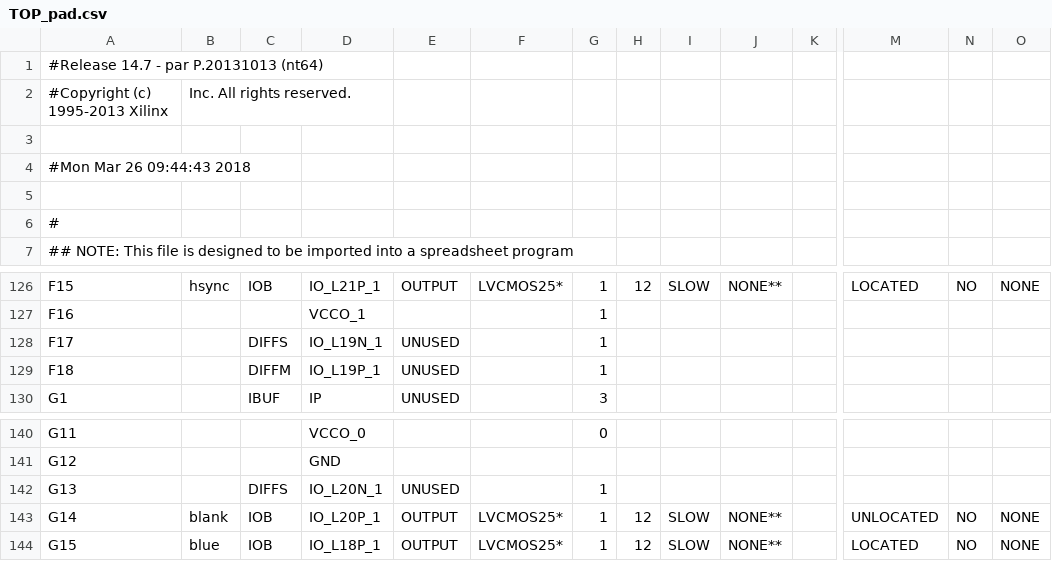
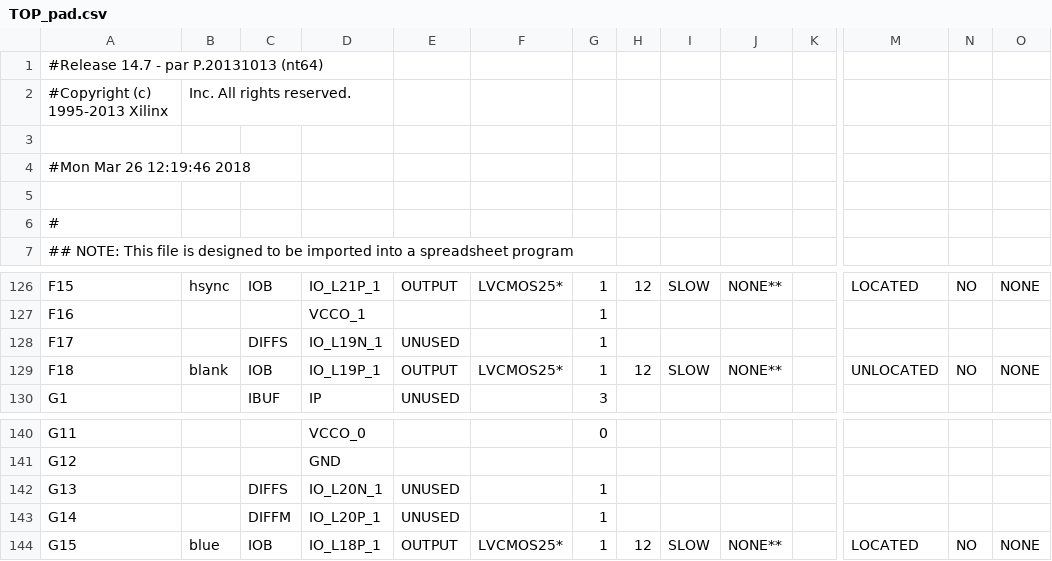
Before and after one commit to nicovv44/ProjetVHDL, a CSV file: TOP_pad.csv, drawn as a sheet; only a part is shown, gaps mark what is left out; the diff names each change by its address in the sheet, - before the commit and + after, or states it on an @@ line.

```diff
--- a/TOP_pad.csv
+++ b/TOP_pad.csv
-A4: #Mon Mar 26 09:44:43 2018
+A4: #Mon Mar 26 12:19:46 2018
-B129: (empty)
+B129: blank
-C129: DIFFM
+C129: IOB
-E129: UNUSED
+E129: OUTPUT
-F129: (empty)
+F129: LVCMOS25*
-H129: (empty)
+H129: 12
-I129: (empty)
+I129: SLOW
-J129: (empty)
+J129: NONE**
-M129: (empty)
+M129: UNLOCATED
-N129: (empty)
+N129: NO
-O129: (empty)
+O129: NONE
-B143: blank
+B143: (empty)
-C143: IOB
+C143: DIFFM
-E143: OUTPUT
+E143: UNUSED
-F143: LVCMOS25*
+F143: (empty)
-H143: 12
+H143: (empty)
-I143: SLOW
+I143: (empty)
-J143: NONE**
+J143: (empty)
-M143: UNLOCATED
+M143: (empty)
-N143: NO
+N143: (empty)
-O143: NONE
+O143: (empty)
```
Also changed, not shown: 52 other files.
